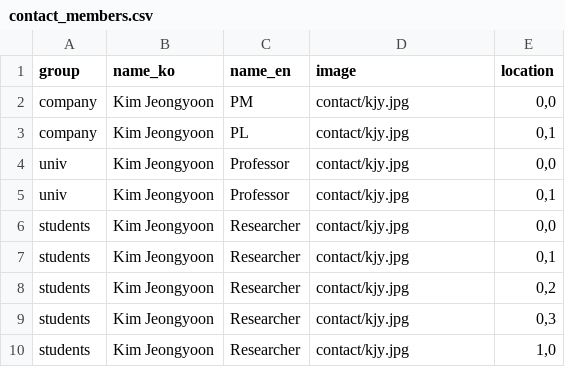
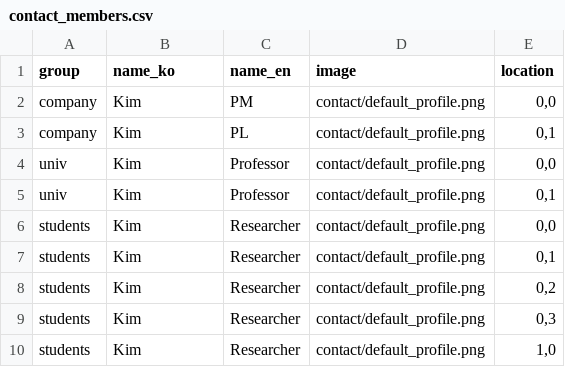
Before and after one commit to GCU-VOMLAB/Anamofit, a CSV file: contact/contact_members.csv, drawn as a sheet.

Commit message:
contact

```diff
--- a/contact/contact_members.csv
+++ b/contact/contact_members.csv
@@ -1,10 +1,10 @@
 group,name_ko,name_en,image,location
-company,Kim Jeongyoon,PM,contact/kjy.jpg,"0,0"
-company,Kim Jeongyoon,PL,contact/kjy.jpg,"0,1"
-univ,Kim Jeongyoon,Professor,contact/kjy.jpg,"0,0"
-univ,Kim Jeongyoon,Professor,contact/kjy.jpg,"0,1"
-students,Kim Jeongyoon,Researcher,contact/kjy.jpg,"0,0"
-students,Kim Jeongyoon,Researcher,contact/kjy.jpg,"0,1"
-students,Kim Jeongyoon,Researcher,contact/kjy.jpg,"0,2"
-students,Kim Jeongyoon,Researcher,contact/kjy.jpg,"0,3"
-students,Kim Jeongyoon,Researcher,contact/kjy.jpg,"1,0"
+company,Kim,PM,contact/default_profile.png,"0,0"
+company,Kim,PL,contact/default_profile.png,"0,1"
+univ,Kim,Professor,contact/default_profile.png,"0,0"
+univ,Kim,Professor,contact/default_profile.png,"0,1"
+students,Kim,Researcher,contact/default_profile.png,"0,0"
+students,Kim,Researcher,contact/default_profile.png,"0,1"
+students,Kim,Researcher,contact/default_profile.png,"0,2"
+students,Kim,Researcher,contact/default_profile.png,"0,3"
+students,Kim,Researcher,contact/default_profile.png,"1,0"
```
Also changed, not shown: 1 other file.
